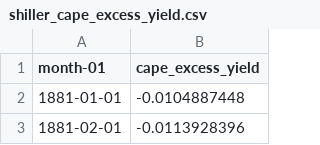
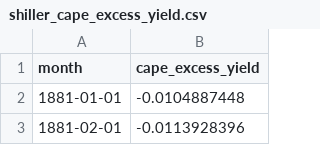
Before and after one commit to artem-bakulin/latex, a CSV file: index-investing/data/shiller_cape_excess_yield.csv, drawn as a sheet; only a part is shown.

Commit message:
Slides on CAPE Excess Yield

```diff
--- a/index-investing/data/shiller_cape_excess_yield.csv
+++ b/index-investing/data/shiller_cape_excess_yield.csv
@@ -1,2 +1,2 @@
-month-01,cape_excess_yield
+month,cape_excess_yield
 1881-01-01,-0.0104887448
```
Also changed, not shown: 1 other file.
